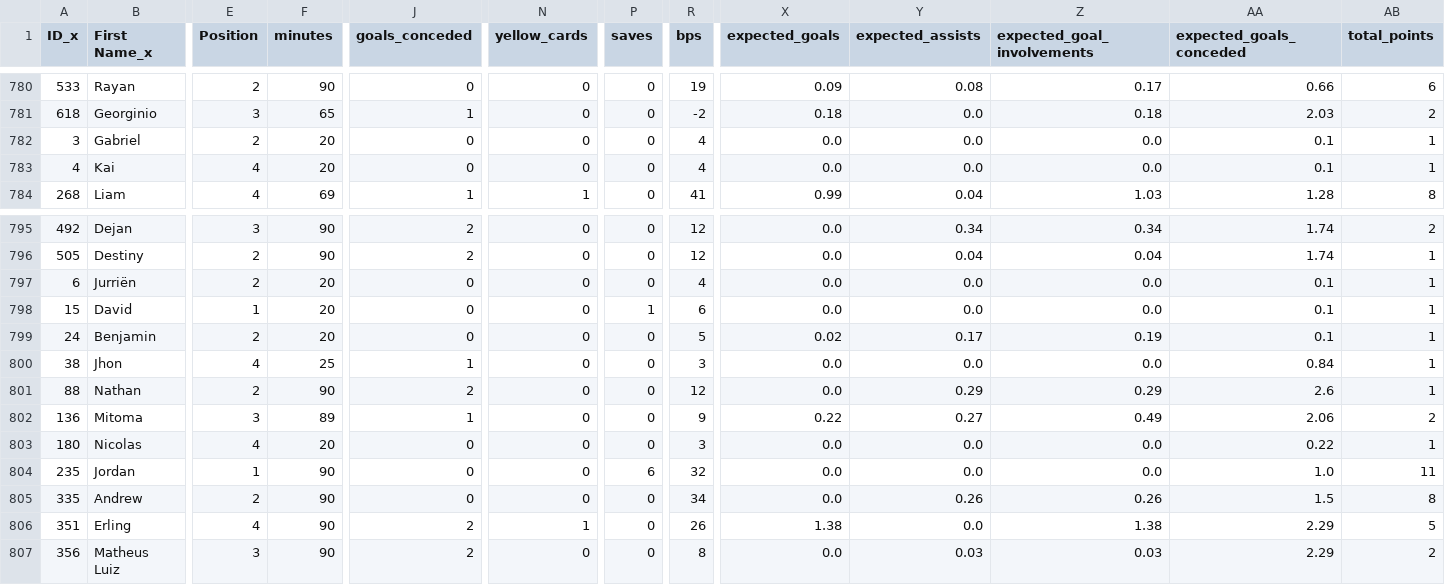
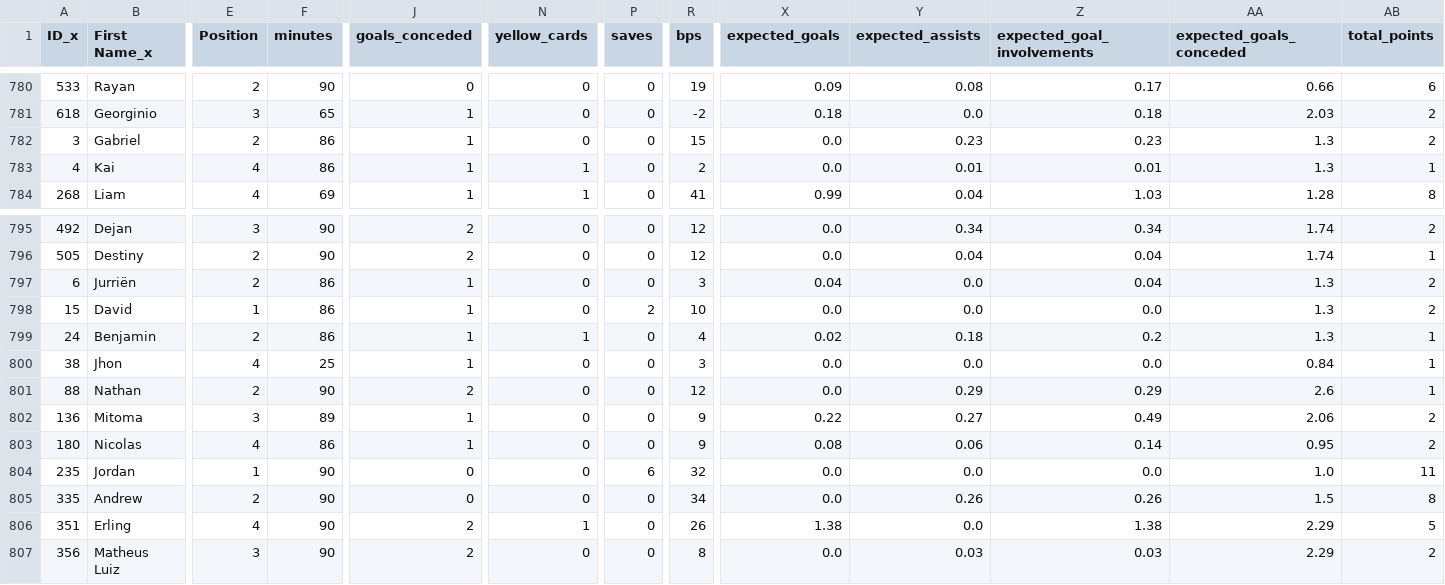
Before and after one commit to ldnm99/draft_fpl, a CSV file: Data/teams_players.csv, drawn as a sheet; only a part is shown, gaps mark what is left out; the diff covers the shown part only; the diff names each change by its address in the sheet, - before the commit and + after, or states it on an @@ line.

```diff
--- a/Data/teams_players.csv
+++ b/Data/teams_players.csv
-F782:F783 (minutes): 20
+F782:F783 (minutes): 86
-J782:J783 (goals_conceded): 0
+J782:J783 (goals_conceded): 1
-R782 (bps): 4
+R782 (bps): 15
-Y782 (expected_assists): 0.0
+Y782 (expected_assists): 0.23
-Z782 (expected_goal_involvements): 0.0
+Z782 (expected_goal_involvements): 0.23
-AA782:AA783 (expected_goals_conceded): 0.1
+AA782:AA783 (expected_goals_conceded): 1.3
-AB782 (total_points): 1
+AB782 (total_points): 2
-N783 (yellow_cards): 0
+N783 (yellow_cards): 1
-R783 (bps): 4
+R783 (bps): 2
-Y783 (expected_assists): 0.0
+Y783 (expected_assists): 0.01
-Z783 (expected_goal_involvements): 0.0
+Z783 (expected_goal_involvements): 0.01
-F797:F799 (minutes): 20
+F797:F799 (minutes): 86
-J797:J799 (goals_conceded): 0
+J797:J799 (goals_conceded): 1
-R797 (bps): 4
+R797 (bps): 3
-X797 (expected_goals): 0.0
+X797 (expected_goals): 0.04
-Z797 (expected_goal_involvements): 0.0
+Z797 (expected_goal_involvements): 0.04
-AA797:AA799 (expected_goals_conceded): 0.1
+AA797:AA799 (expected_goals_conceded): 1.3
-AB797:AB798 (total_points): 1
+AB797:AB798 (total_points): 2
-P798 (saves): 1
+P798 (saves): 2
-R798 (bps): 6
+R798 (bps): 10
-N799 (yellow_cards): 0
+N799 (yellow_cards): 1
-R799 (bps): 5
+R799 (bps): 4
-Y799 (expected_assists): 0.17
+Y799 (expected_assists): 0.18
-Z799 (expected_goal_involvements): 0.19
+Z799 (expected_goal_involvements): 0.2
-F803 (minutes): 20
+F803 (minutes): 86
-J803 (goals_conceded): 0
+J803 (goals_conceded): 1
-R803 (bps): 3
+R803 (bps): 9
-X803 (expected_goals): 0.0
+X803 (expected_goals): 0.08
-Y803 (expected_assists): 0.0
+Y803 (expected_assists): 0.06
-Z803 (expected_goal_involvements): 0.0
+Z803 (expected_goal_involvements): 0.14
-AA803 (expected_goals_conceded): 0.22
+AA803 (expected_goals_conceded): 0.95
-AB803 (total_points): 1
+AB803 (total_points): 2
```
Also changed, not shown: 29 edited cells elsewhere in this file, Data/players_data.csv, 3 other files.
